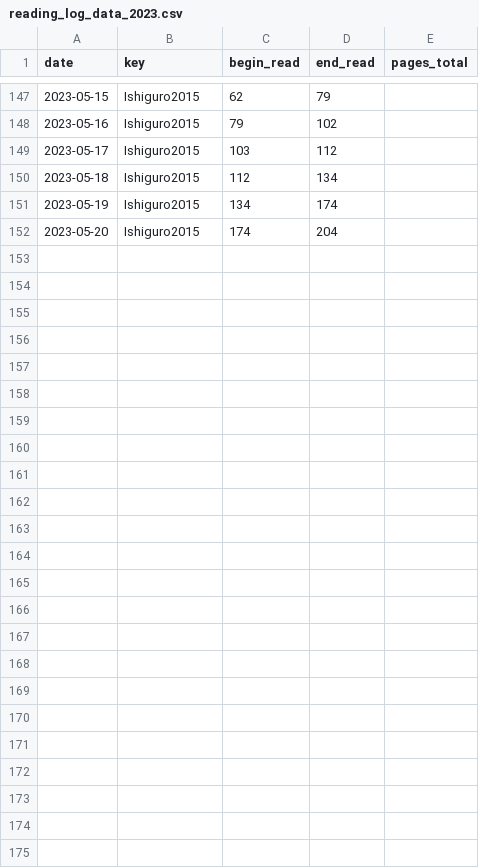
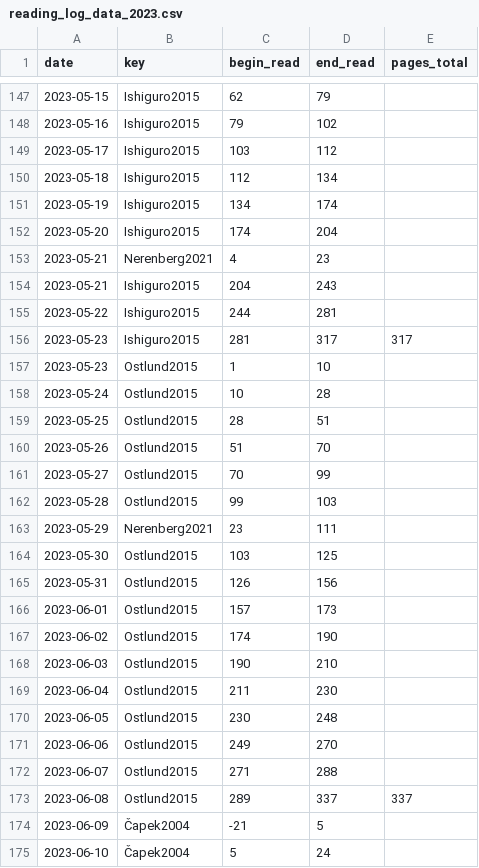
Before and after one commit to gpaumier/reading-log, a CSV file: reading_log_data_2023.csv, drawn as a sheet; only a part is shown, gaps mark what is left out; the diff names each change by its address in the sheet, - before the commit and + after, or states it on an @@ line.

Commit message:
mise à jour

```diff
--- a/reading_log_data_2023.csv
+++ b/reading_log_data_2023.csv
+row 153: 2023-05-21 | Nerenberg2021 | 4 | 23
+row 154: 2023-05-21 | Ishiguro2015 | 204 | 243
+row 155: 2023-05-22 | Ishiguro2015 | 244 | 281
+row 156: 2023-05-23 | Ishiguro2015 | 281 | 317 | 317
+row 157: 2023-05-23 | Ostlund2015 | 1 | 10
+row 158: 2023-05-24 | Ostlund2015 | 10 | 28
+row 159: 2023-05-25 | Ostlund2015 | 28 | 51
+row 160: 2023-05-26 | Ostlund2015 | 51 | 70
+row 161: 2023-05-27 | Ostlund2015 | 70 | 99
+row 162: 2023-05-28 | Ostlund2015 | 99 | 103
+row 163: 2023-05-29 | Nerenberg2021 | 23 | 111
+row 164: 2023-05-30 | Ostlund2015 | 103 | 125
+row 165: 2023-05-31 | Ostlund2015 | 126 | 156
+row 166: 2023-06-01 | Ostlund2015 | 157 | 173
+row 167: 2023-06-02 | Ostlund2015 | 174 | 190
+row 168: 2023-06-03 | Ostlund2015 | 190 | 210
+row 169: 2023-06-04 | Ostlund2015 | 211 | 230
+row 170: 2023-06-05 | Ostlund2015 | 230 | 248
+row 171: 2023-06-06 | Ostlund2015 | 249 | 270
+row 172: 2023-06-07 | Ostlund2015 | 271 | 288
+row 173: 2023-06-08 | Ostlund2015 | 289 | 337 | 337
+row 174: 2023-06-09 | Čapek2004 | -21 | 5
+row 175: 2023-06-10 | Čapek2004 | 5 | 24
```
